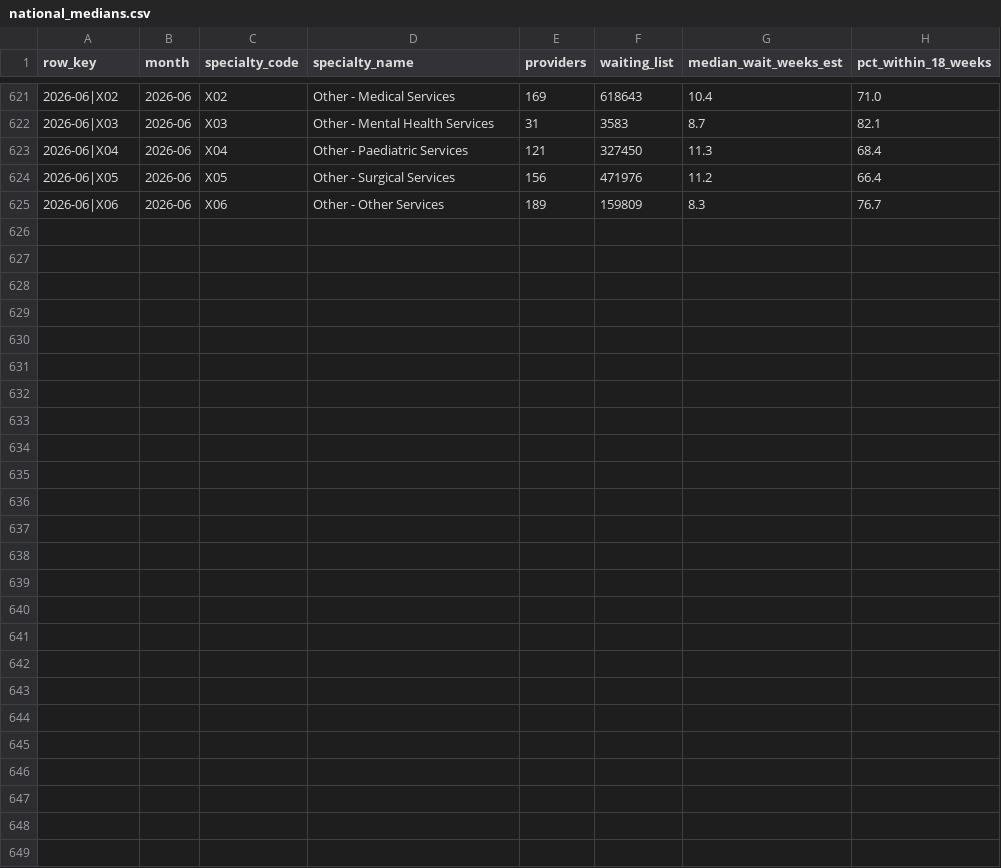
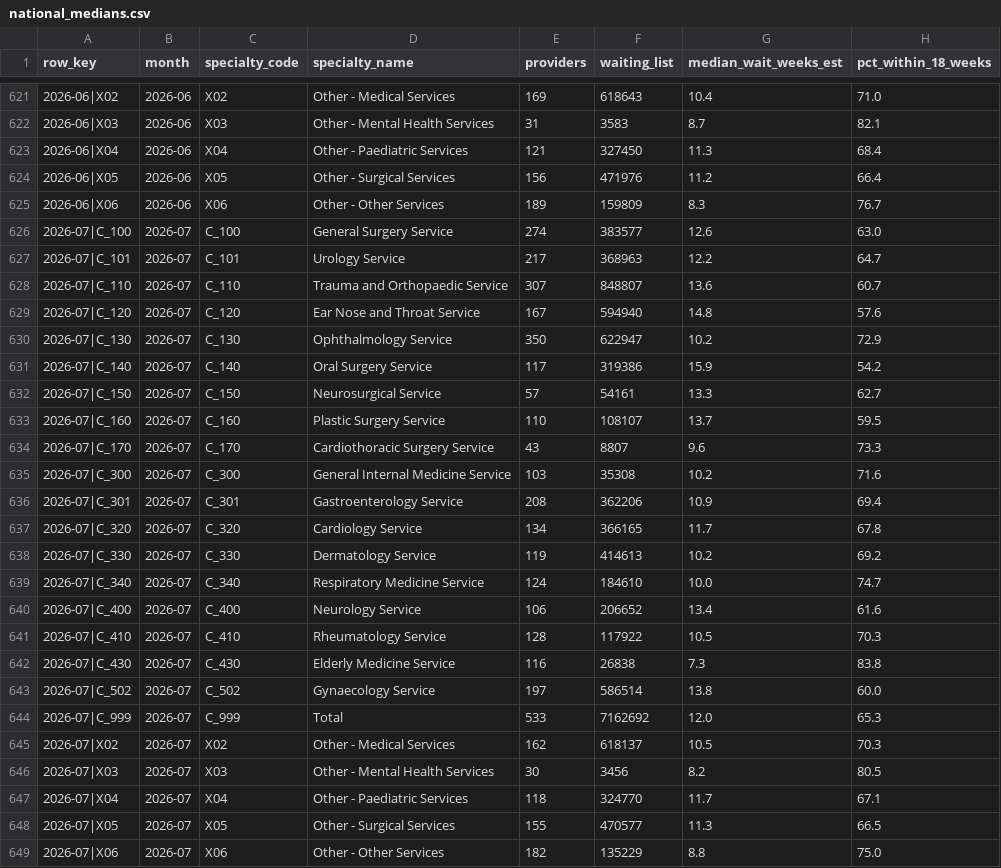
Before and after one commit to tonysox/testrun-nhswaits-data, a CSV file: data/normalised/national_medians.csv, drawn as a sheet; only a part is shown, gaps mark what is left out.

```diff
--- a/data/normalised/national_medians.csv
+++ b/data/normalised/national_medians.csv
@@ -625 +625,25 @@ row_key,month,specialty_code,specialty_name,providers,waiting_list,median_wait_w
 2026-06|X06,2026-06,X06,Other - Other Services,189,159809,8.3,76.7
+2026-07|C_100,2026-07,C_100,General Surgery Service,274,383577,12.6,63.0
+2026-07|C_101,2026-07,C_101,Urology Service,217,368963,12.2,64.7
+2026-07|C_110,2026-07,C_110,Trauma and Orthopaedic Service,307,848807,13.6,60.7
+2026-07|C_120,2026-07,C_120,Ear Nose and Throat Service,167,594940,14.8,57.6
+2026-07|C_130,2026-07,C_130,Ophthalmology Service,350,622947,10.2,72.9
+2026-07|C_140,2026-07,C_140,Oral Surgery Service,117,319386,15.9,54.2
+2026-07|C_150,2026-07,C_150,Neurosurgical Service,57,54161,13.3,62.7
+2026-07|C_160,2026-07,C_160,Plastic Surgery Service,110,108107,13.7,59.5
+2026-07|C_170,2026-07,C_170,Cardiothoracic Surgery Service,43,8807,9.6,73.3
+2026-07|C_300,2026-07,C_300,General Internal Medicine Service,103,35308,10.2,71.6
+2026-07|C_301,2026-07,C_301,Gastroenterology Service,208,362206,10.9,69.4
+2026-07|C_320,2026-07,C_320,Cardiology Service,134,366165,11.7,67.8
+2026-07|C_330,2026-07,C_330,Dermatology Service,119,414613,10.2,69.2
+2026-07|C_340,2026-07,C_340,Respiratory Medicine Service,124,184610,10.0,74.7
+2026-07|C_400,2026-07,C_400,Neurology Service,106,206652,13.4,61.6
+2026-07|C_410,2026-07,C_410,Rheumatology Service,128,117922,10.5,70.3
+2026-07|C_430,2026-07,C_430,Elderly Medicine Service,116,26838,7.3,83.8
+2026-07|C_502,2026-07,C_502,Gynaecology Service,197,586514,13.8,60.0
+2026-07|C_999,2026-07,C_999,Total,533,7162692,12.0,65.3
+2026-07|X02,2026-07,X02,Other - Medical Services,162,618137,10.5,70.3
+2026-07|X03,2026-07,X03,Other - Mental Health Services,30,3456,8.2,80.5
+2026-07|X04,2026-07,X04,Other - Paediatric Services,118,324770,11.7,67.1
+2026-07|X05,2026-07,X05,Other - Surgical Services,155,470577,11.3,66.5
+2026-07|X06,2026-07,X06,Other - Other Services,182,135229,8.8,75.0
```
Also changed, not shown: 7 other files.
